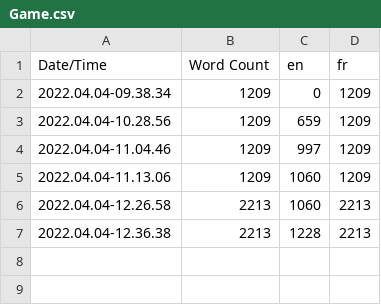
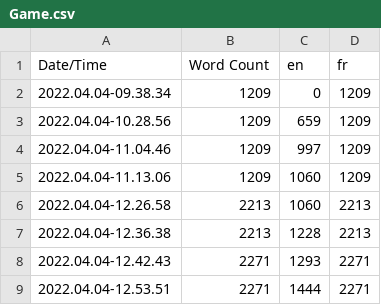
Before and after one commit to Kraghan/LD50, a CSV file: Content/Localization/Game/Game.csv, drawn as a sheet; the diff names each change by its address in the sheet, - before the commit and + after, or states it on an @@ line.

```diff
--- a/Content/Localization/Game/Game.csv
+++ b/Content/Localization/Game/Game.csv
+row 8: 2022.04.04-12.42.43 | 2271 | 1293 | 2271
+row 9: 2022.04.04-12.53.51 | 2271 | 1444 | 2271
```
Also changed, not shown: 4 other files.
